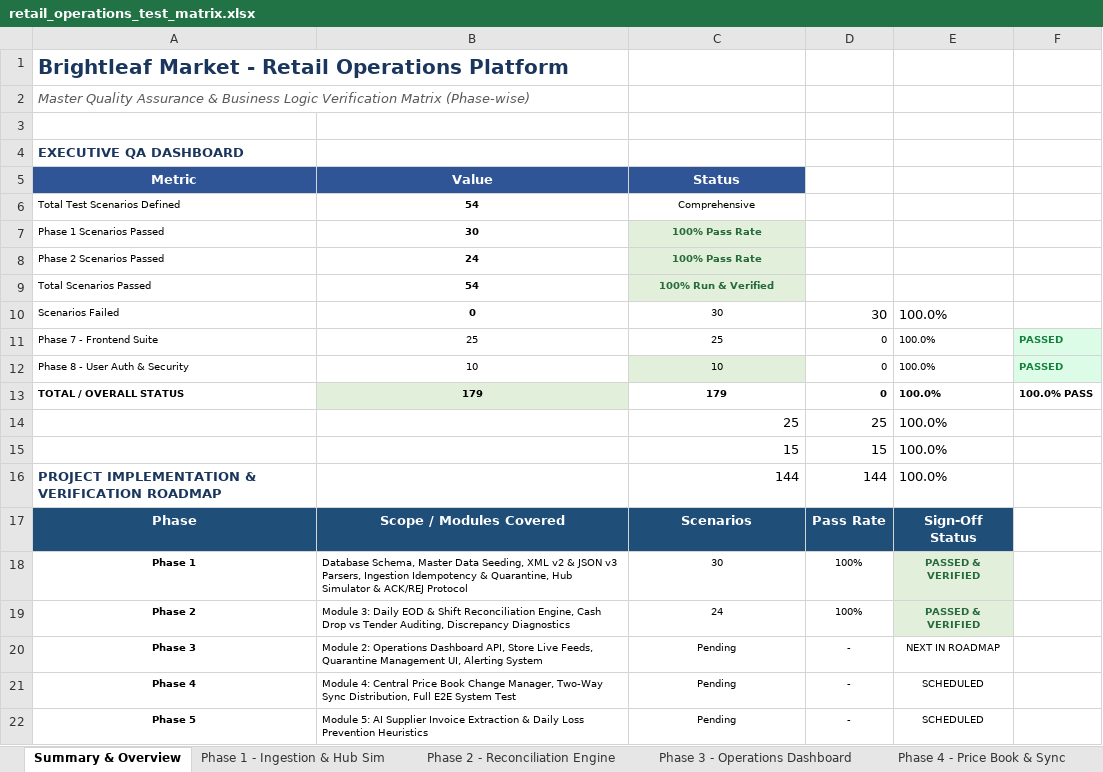
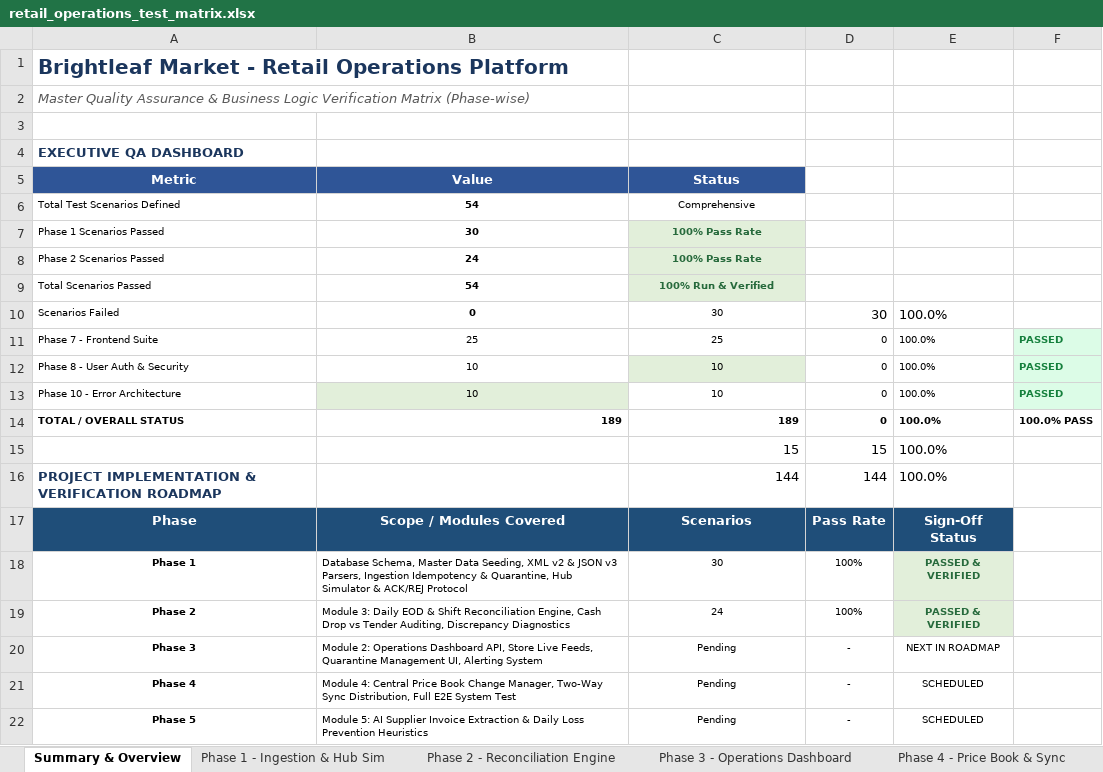
Before and after one commit to Utsav045/retail_operation_platform, an Excel workbook: test_scenarios/retail_operations_test_matrix.xlsx, sheet Summary & Overview, drawn as a sheet; values as stored, in another font and other column widths than the file's, no borders; removed rows and columns are numbered as before the commit, all else as after; the diff names each change by its address in the sheet, - before the commit and + after, or states it on an @@ line.

Commit message:
feat(errors): implement simplified user-identical error architecture with plain-English diagnostics and store hub translation

```diff
--- a/test_scenarios/retail_operations_test_matrix.xlsx (sheet Summary & Overview)
+++ b/test_scenarios/retail_operations_test_matrix.xlsx (sheet Summary & Overview)
+row 13: Phase 10 - Error Architecture | 10 | 10 | 0 | 100.0% | PASSED
-B14 (Value): 179
+B14 (Value): 189
-B14 fill: #E2EFDA
+B14 fill: none
-B14:C14 alignment: center
+B14:C14 alignment: right
-C14 (Status): 179
+C14 (Status): 189
-row 14:  |  | 25 | 25 | 100.0%
```
Also changed, not shown: other sheet tabs, 5 other files.
